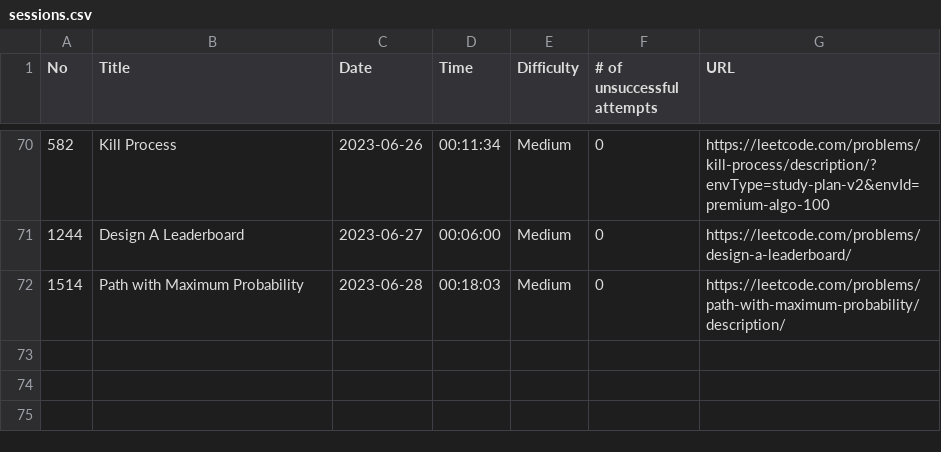
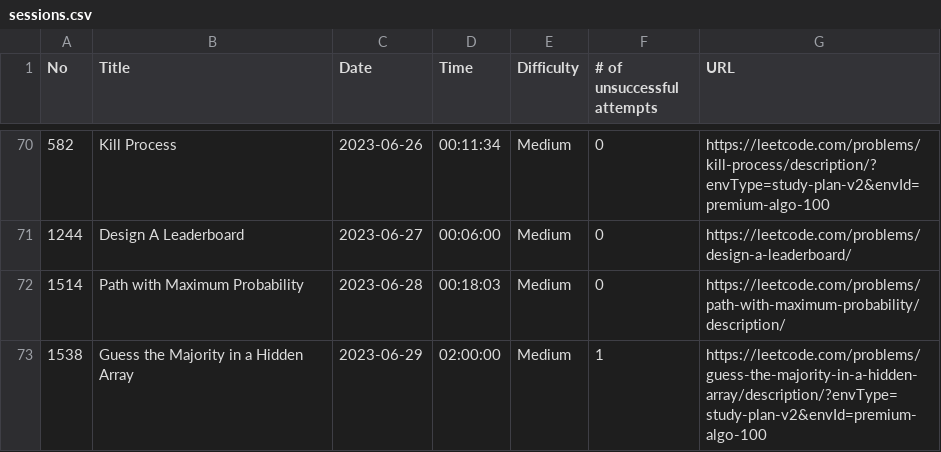
Before and after one commit to ryotaro612/lc, a CSV file: sessions.csv, drawn as a sheet; only a part is shown, gaps mark what is left out.

```diff
--- a/sessions.csv
+++ b/sessions.csv
@@ -72 +72,2 @@ No,Title,Date,Time,Difficulty,# of unsuccessful attempts,URL
 1514,Path with Maximum Probability,2023-06-28,00:18:03,Medium,0,https://leetcode.com/problems/path-with-maximum-probability/description/
+1538,Guess the Majority in a Hidden Array,2023-06-29,02:00:00,Medium,1,https://leetcode.com/problems/guess-the-majority-in-a-hidden-array/description/?envType=study-plan-v2&envId=premium-algo-100
```
